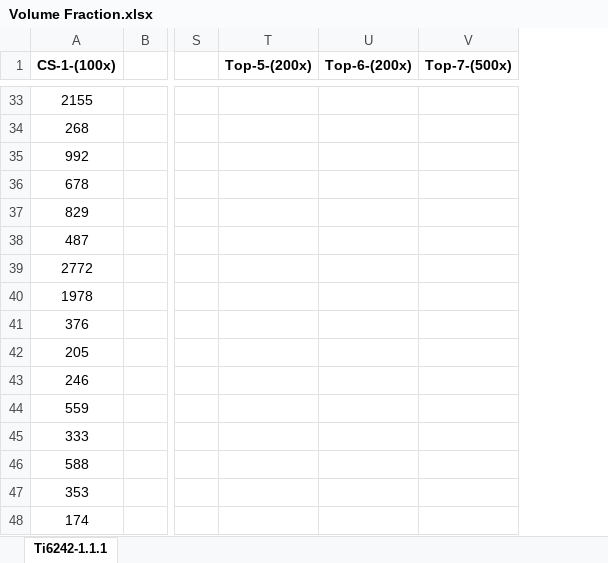
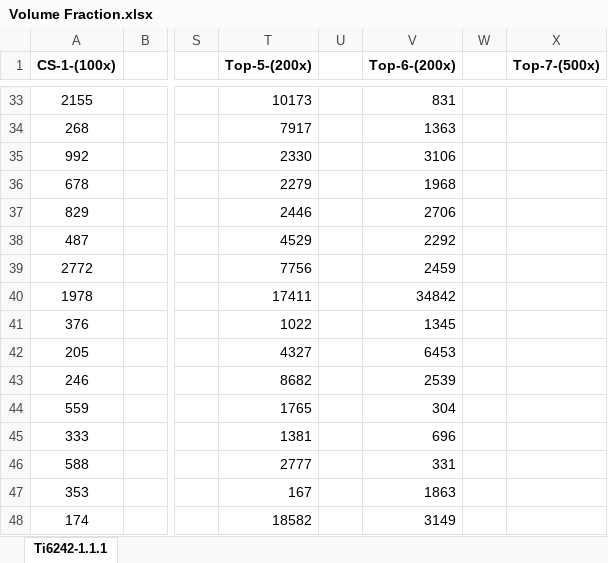
Before and after one commit to Sharanc25/Elements, an Excel workbook: Thesis/Microstructure/Ti-6242/Heat Treatment/Volume Fraction.xlsx, sheet Ti6242-1.1.1, drawn as a sheet; only a part is shown, gaps mark what is left out; values as stored, in another font and other column widths than the file's, no borders; addresses are those after the commit; the diff covers the shown part only; the diff names each change by its address in the sheet, - before the commit and + after, or states it on an @@ line.

```diff
--- a/Thesis/Microstructure/Ti-6242/Heat Treatment/Volume Fraction.xlsx (sheet Ti6242-1.1.1)
+++ b/Thesis/Microstructure/Ti-6242/Heat Treatment/Volume Fraction.xlsx (sheet Ti6242-1.1.1)
+column U, empty
+column W, empty
-T33 (Top-5-(200x)): (empty)
+T33 (Top-5-(200x)): 10173
-V33 (Top-6-(200x)): (empty)
+V33 (Top-6-(200x)): 831
-T34 (Top-5-(200x)): (empty)
+T34 (Top-5-(200x)): 7917
-V34 (Top-6-(200x)): (empty)
+V34 (Top-6-(200x)): 1363
-T35 (Top-5-(200x)): (empty)
+T35 (Top-5-(200x)): 2330
-V35 (Top-6-(200x)): (empty)
+V35 (Top-6-(200x)): 3106
-T36 (Top-5-(200x)): (empty)
+T36 (Top-5-(200x)): 2279
-V36 (Top-6-(200x)): (empty)
+V36 (Top-6-(200x)): 1968
-T37 (Top-5-(200x)): (empty)
+T37 (Top-5-(200x)): 2446
-V37 (Top-6-(200x)): (empty)
+V37 (Top-6-(200x)): 2706
-T38 (Top-5-(200x)): (empty)
+T38 (Top-5-(200x)): 4529
-V38 (Top-6-(200x)): (empty)
+V38 (Top-6-(200x)): 2292
-T39 (Top-5-(200x)): (empty)
+T39 (Top-5-(200x)): 7756
-V39 (Top-6-(200x)): (empty)
+V39 (Top-6-(200x)): 2459
-T40 (Top-5-(200x)): (empty)
+T40 (Top-5-(200x)): 17411
-V40 (Top-6-(200x)): (empty)
+V40 (Top-6-(200x)): 34842
-T41 (Top-5-(200x)): (empty)
+T41 (Top-5-(200x)): 1022
-V41 (Top-6-(200x)): (empty)
+V41 (Top-6-(200x)): 1345
-T42 (Top-5-(200x)): (empty)
+T42 (Top-5-(200x)): 4327
-V42 (Top-6-(200x)): (empty)
+V42 (Top-6-(200x)): 6453
-T43 (Top-5-(200x)): (empty)
+T43 (Top-5-(200x)): 8682
-V43 (Top-6-(200x)): (empty)
+V43 (Top-6-(200x)): 2539
-T44 (Top-5-(200x)): (empty)
+T44 (Top-5-(200x)): 1765
-V44 (Top-6-(200x)): (empty)
+V44 (Top-6-(200x)): 304
-T45 (Top-5-(200x)): (empty)
+T45 (Top-5-(200x)): 1381
-V45 (Top-6-(200x)): (empty)
+V45 (Top-6-(200x)): 696
-T46 (Top-5-(200x)): (empty)
+T46 (Top-5-(200x)): 2777
-V46 (Top-6-(200x)): (empty)
+V46 (Top-6-(200x)): 331
-T47 (Top-5-(200x)): (empty)
+T47 (Top-5-(200x)): 167
-V47 (Top-6-(200x)): (empty)
+V47 (Top-6-(200x)): 1863
-T48 (Top-5-(200x)): (empty)
+T48 (Top-5-(200x)): 18582
-V48 (Top-6-(200x)): (empty)
+V48 (Top-6-(200x)): 3149
```
Also changed, not shown: 145 edited cells elsewhere in this sheet.
